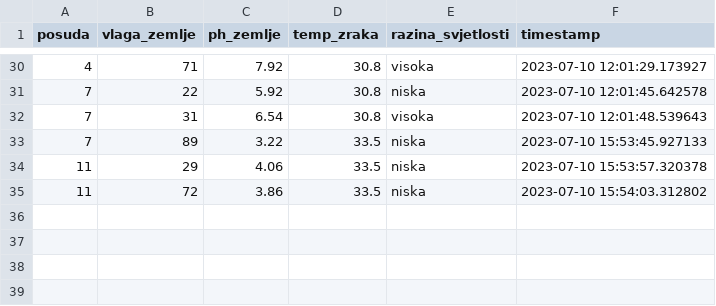
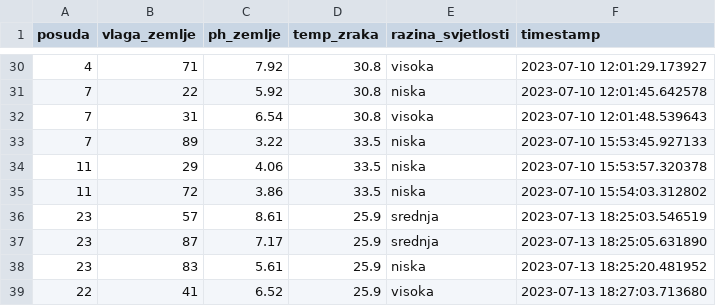
Before and after one commit to afindak/PyFloraPosude, a CSV file: db_data/pyposude.csv, drawn as a sheet; only a part is shown, gaps mark what is left out.

```diff
--- a/db_data/pyposude.csv
+++ b/db_data/pyposude.csv
@@ -35 +35,5 @@ posuda,vlaga_zemlje,ph_zemlje,temp_zraka,razina_svjetlosti,timestamp
 11,72,3.86,33.5,niska,2023-07-10 15:54:03.312802
+23,57,8.61,25.9,srednja,2023-07-13 18:25:03.546519
+23,87,7.17,25.9,srednja,2023-07-13 18:25:05.631890
+23,83,5.61,25.9,niska,2023-07-13 18:25:20.481952
+22,41,6.52,25.9,visoka,2023-07-13 18:27:03.713680
```
Also changed, not shown: 4 other files.
